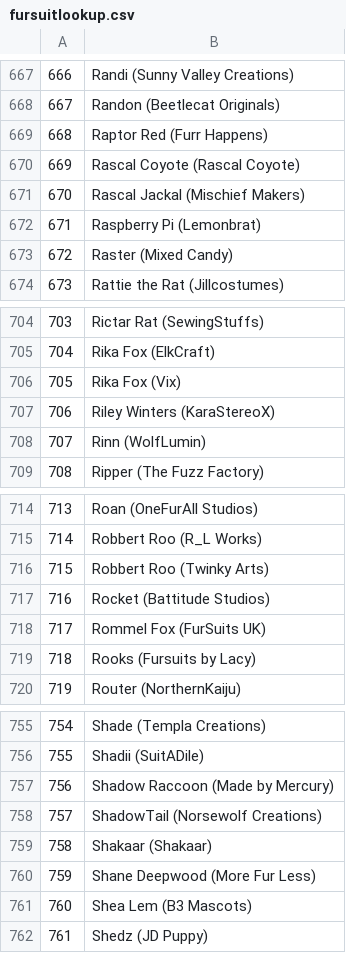
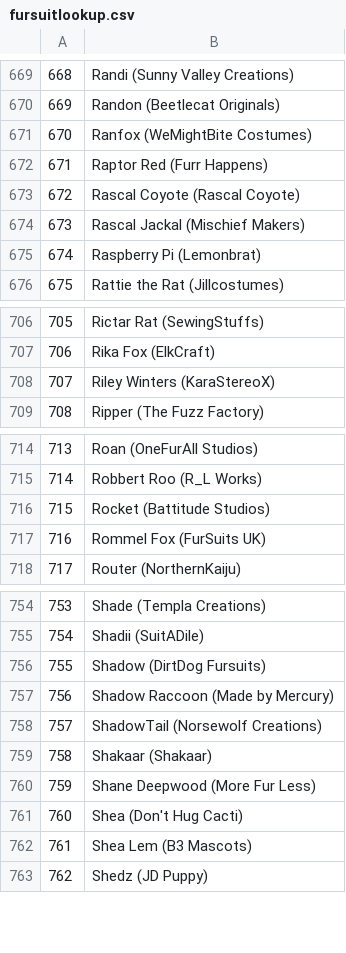
Before and after one commit to RainRat/FursuitWebcam, a CSV file: fursuitlookup.csv, drawn as a sheet; only a part is shown, gaps mark what is left out; removed rows and columns are numbered as before the commit, all else as after; the diff covers the shown part only; the diff names each change by its address in the sheet, - before the commit and + after, or states it on an @@ line.

```diff
--- a/fursuitlookup.csv
+++ b/fursuitlookup.csv
@@ column A renumbered from row 11 down @@
+row 671: 670 | Ranfox (WeMightBite Costumes)
-row 673: 672 | Raster (Mixed Candy)
-row 706: 705 | Rika Fox (Vix)
-row 708: 707 | Rinn (WolfLumin)
-row 716: 715 | Robbert Roo (Twinky Arts)
-row 719: 718 | Rooks (Fursuits by Lacy)
+row 756: 755 | Shadow (DirtDog Fursuits)
+row 761: 760 | Shea (Don't Hug Cacti)
```
Also changed, not shown: 33 added rows, 27 removed rows and 3 edited cells elsewhere in this file, 5 other files.
